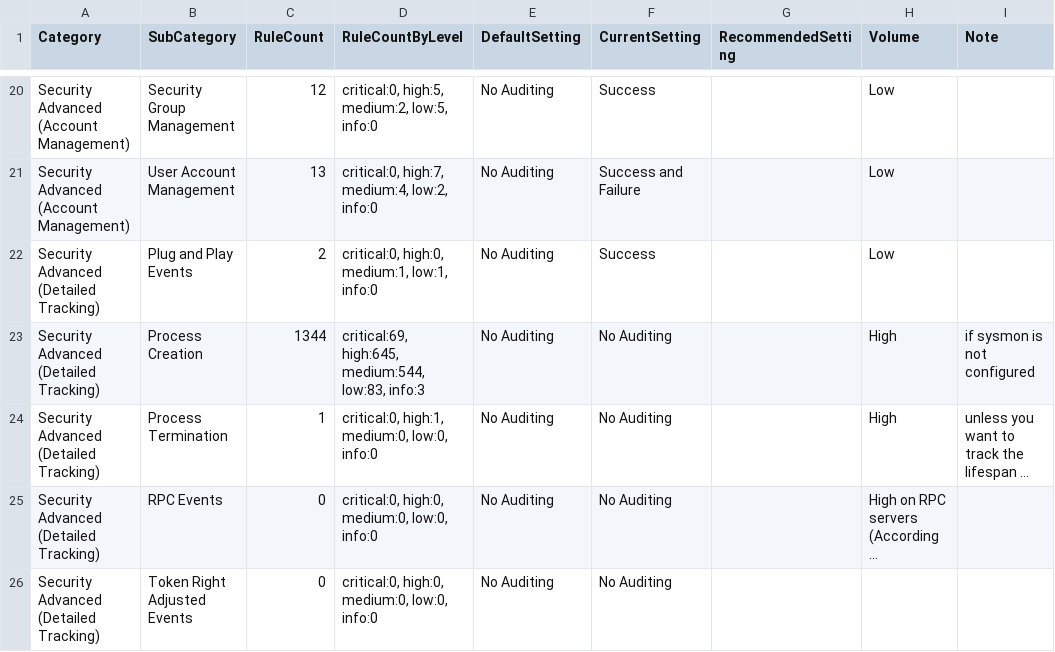
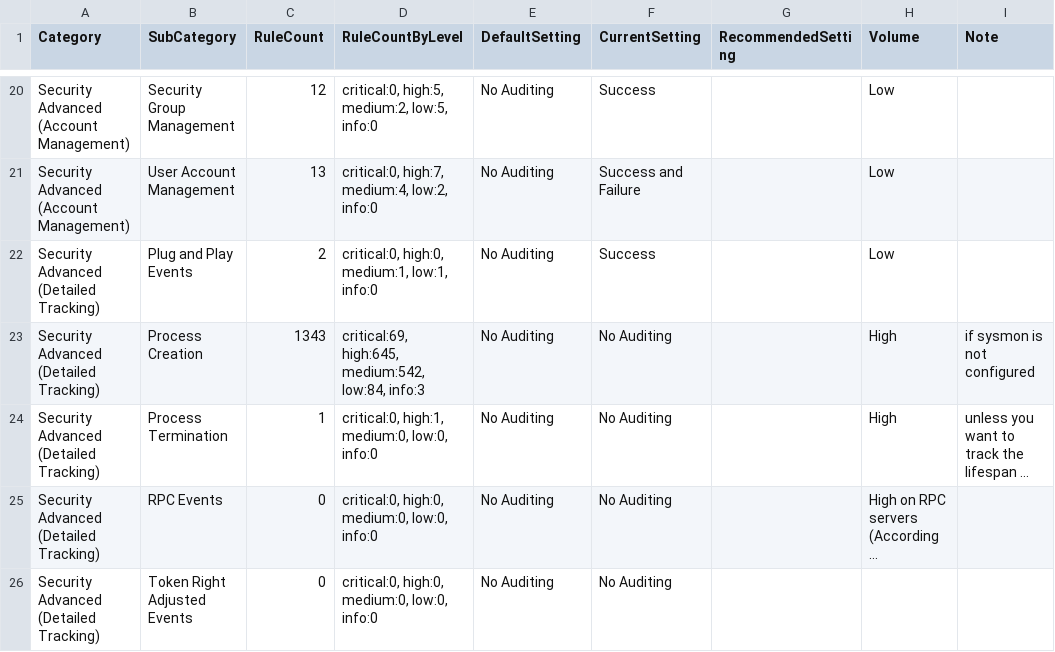
Before and after one commit to Yamato-Security/EventLog-Baseline-Guide, a CSV file: data/Windows_Default/WELA-Audit-Result.csv, drawn as a sheet; only a part is shown, gaps mark what is left out; long unchanged cells end in …; the diff names each change by its address in the sheet, - before the commit and + after, or states it on an @@ line.

```diff
--- a/data/Windows_Default/WELA-Audit-Result.csv
+++ b/data/Windows_Default/WELA-Audit-Result.csv
-C23 (RuleCount): 1344
+C23 (RuleCount): 1343
-D23 (RuleCountByLevel): critical:69, high:645, medium:544, low:83, info:3
+D23 (RuleCountByLevel): critical:69, high:645, medium:542, low:84, info:3
```
Also changed, not shown: data/Windows_Default/UnusableRules.csv.
